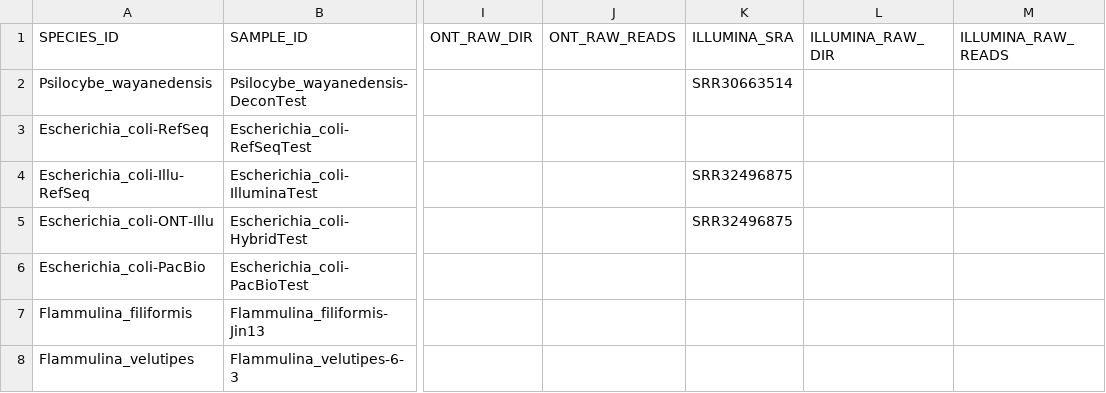
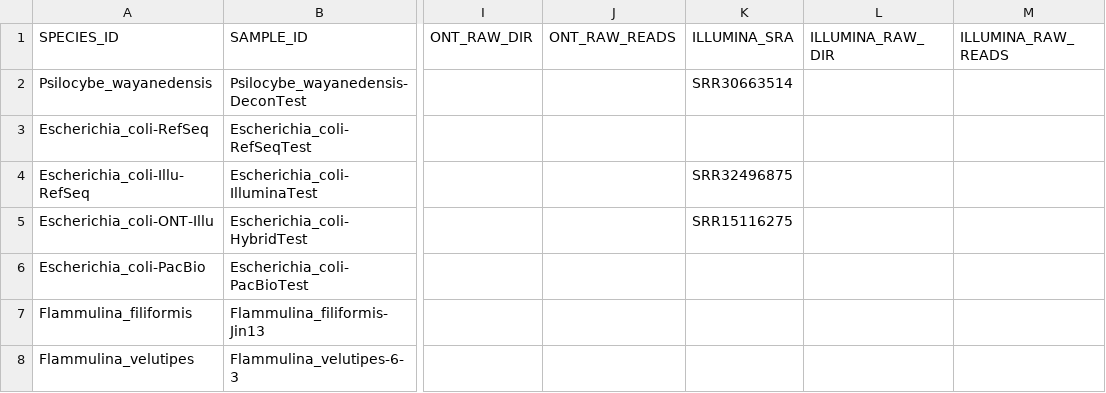
Before and after one commit to iPsychonaut/EGAP, a TSV file: resources/EGAP_test.tsv, drawn as a sheet; only a part is shown, gaps mark what is left out; the diff names each change by its address in the sheet, - before the commit and + after, or states it on an @@ line.

Commit message:
Test data: pair the hybrid E. coli sample with Illumina from the same isolate
SRR32405433 (ONT) is BioSample SAMN20033268, strain AUSMDU00031899.
SRR32496875 was an unrelated isolate (PRJNA292663), which made Filtlong's
Illumina-reference scoring keep reads from only part of the genome and
gave Ratatosk a mismatched reference. SRR15116275 (NextSeq 550, paired,
793 Mb) is the same BioSample, listed by ENA for SAMN20033268.

```diff
--- a/resources/EGAP_test.tsv
+++ b/resources/EGAP_test.tsv
-K5 (ILLUMINA_SRA): SRR32496875
+K5 (ILLUMINA_SRA): SRR15116275
```
Also changed, not shown: 1 other file.
